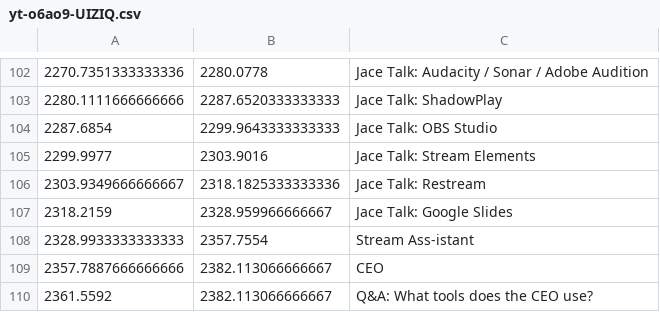
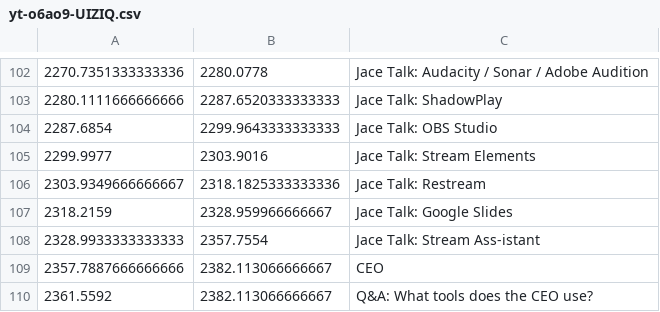
Before and after one commit to Satisfactory-Clips-Archive/Media-Search-Archive-Data, a CSV file: data/dated/2022-04-08/yt-o6ao9-UIZIQ.csv, drawn as a sheet; only a part is shown, gaps mark what is left out.

```diff
--- a/data/dated/2022-04-08/yt-o6ao9-UIZIQ.csv
+++ b/data/dated/2022-04-08/yt-o6ao9-UIZIQ.csv
@@ -107,3 +107,3 @@
 2318.2159,2328.959966666667,Jace Talk: Google Slides
-2328.9933333333333,2357.7554,Stream Ass-istant
+2328.9933333333333,2357.7554,Jace Talk: Stream Ass-istant
 2357.7887666666666,2382.113066666667,CEO
```
Also changed, not shown: 3 other files.
